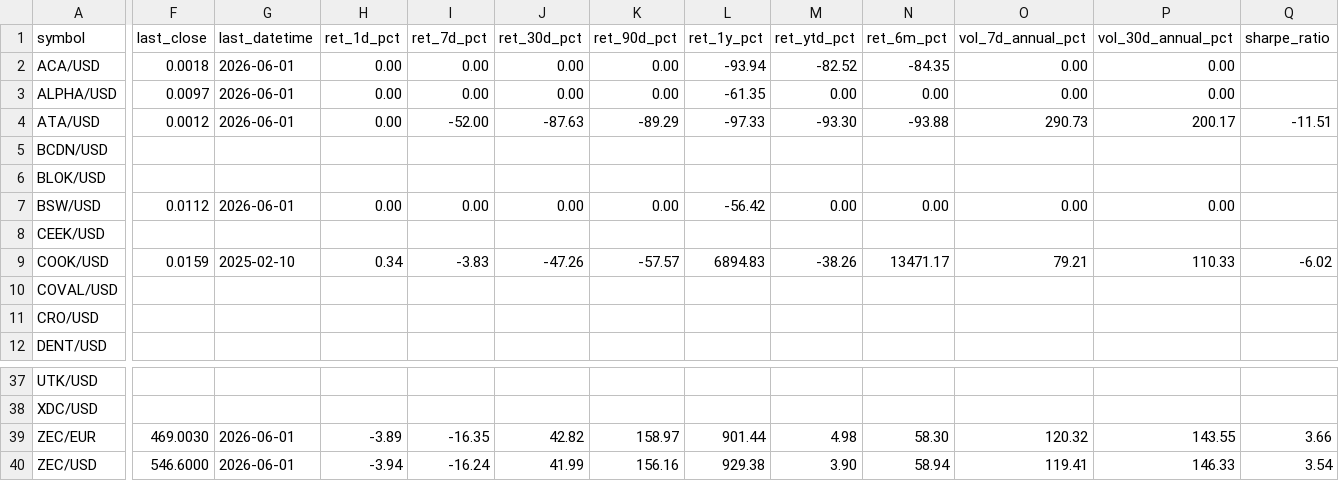
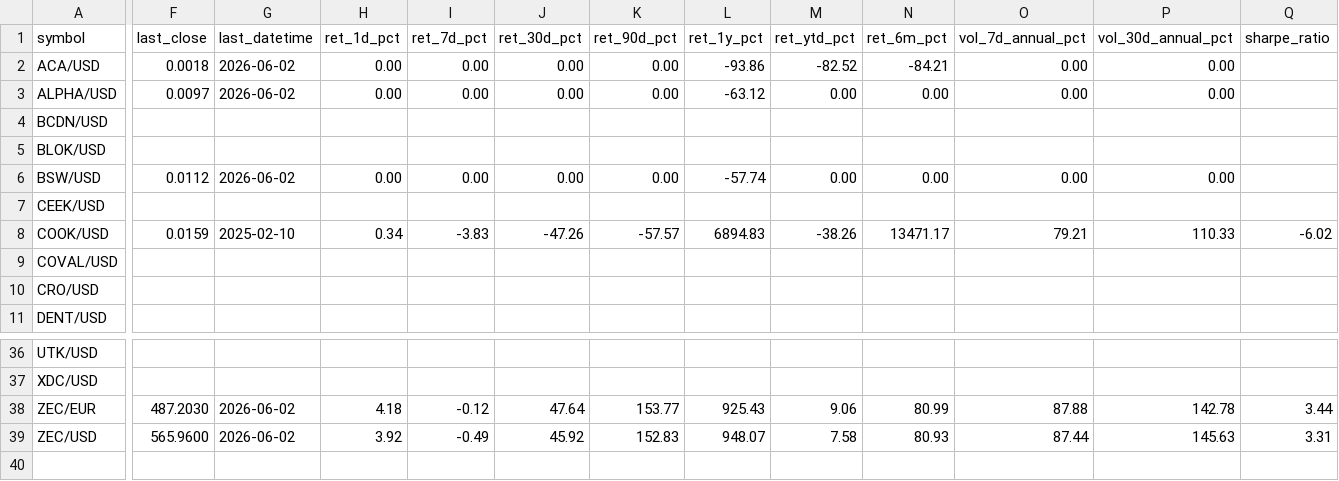
Before and after one commit to Bencode92/stock-analysis-platform, a CSV file: data/filtered/Crypto_rejected_volatility.csv, drawn as a sheet; only a part is shown, gaps mark what is left out; removed rows and columns are numbered as before the commit, all else as after; rows hold the shown columns only; the diff covers the shown part only; the diff names each change by its address in the sheet, - before the commit and + after, or states it on an @@ line.

```diff
--- a/data/filtered/Crypto_rejected_volatility.csv
+++ b/data/filtered/Crypto_rejected_volatility.csv
-G2:G3 (last_datetime): 2026-06-01
+G2:G3 (last_datetime): 2026-06-02
-L2 (ret_1y_pct): -93.94
+L2 (ret_1y_pct): -93.86
-N2 (ret_6m_pct): -84.35
+N2 (ret_6m_pct): -84.21
-L3 (ret_1y_pct): -61.35
+L3 (ret_1y_pct): -63.12
-row 4: ATA/USD | 0.0012 | 2026-06-01 | 0.00 | -52.00 | -87.63 | -89.29 | -97.33 | -93.30 | -93.88 | 290.73 | 200.17 | -11.51
-G6 (last_datetime): 2026-06-01
+G6 (last_datetime): 2026-06-02
-L6 (ret_1y_pct): -56.42
+L6 (ret_1y_pct): -57.74
-F38 (last_close): 469.0030
+F38 (last_close): 487.2030
-G38:G39 (last_datetime): 2026-06-01
+G38:G39 (last_datetime): 2026-06-02
-H38 (ret_1d_pct): -3.89
+H38 (ret_1d_pct): 4.18
-I38 (ret_7d_pct): -16.35
+I38 (ret_7d_pct): -0.12
-J38 (ret_30d_pct): 42.82
+J38 (ret_30d_pct): 47.64
-K38 (ret_90d_pct): 158.97
+K38 (ret_90d_pct): 153.77
-L38 (ret_1y_pct): 901.44
+L38 (ret_1y_pct): 925.43
-M38 (ret_ytd_pct): 4.98
+M38 (ret_ytd_pct): 9.06
-N38 (ret_6m_pct): 58.30
+N38 (ret_6m_pct): 80.99
-O38 (vol_7d_annual_pct): 120.32
+O38 (vol_7d_annual_pct): 87.88
-P38 (vol_30d_annual_pct): 143.55
+P38 (vol_30d_annual_pct): 142.78
-Q38 (sharpe_ratio): 3.66
+Q38 (sharpe_ratio): 3.44
-F39 (last_close): 546.6000
+F39 (last_close): 565.9600
-H39 (ret_1d_pct): -3.94
+H39 (ret_1d_pct): 3.92
-I39 (ret_7d_pct): -16.24
+I39 (ret_7d_pct): -0.49
-J39 (ret_30d_pct): 41.99
+J39 (ret_30d_pct): 45.92
-K39 (ret_90d_pct): 156.16
+K39 (ret_90d_pct): 152.83
-L39 (ret_1y_pct): 929.38
+L39 (ret_1y_pct): 948.07
-M39 (ret_ytd_pct): 3.90
+M39 (ret_ytd_pct): 7.58
-N39 (ret_6m_pct): 58.94
+N39 (ret_6m_pct): 80.93
-O39 (vol_7d_annual_pct): 119.41
+O39 (vol_7d_annual_pct): 87.44
-P39 (vol_30d_annual_pct): 146.33
+P39 (vol_30d_annual_pct): 145.63
-Q39 (sharpe_ratio): 3.54
+Q39 (sharpe_ratio): 3.31
```
Also changed, not shown: 15 edited cells elsewhere in this file, data/filtered/Crypto_filtered_volatility.csv, data/filtered/Top10_momentum.csv, 3 other files.
